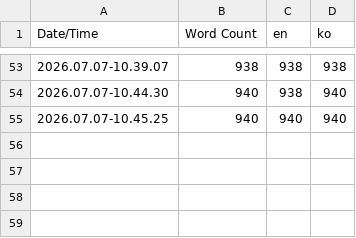
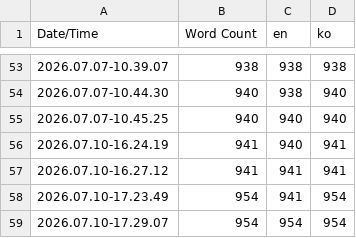
Before and after one commit to NBcampUnrealTrack/5th_6th-Team3-CH6-Project, a CSV file: Content/Localization/Game/Game.csv, drawn as a sheet; only a part is shown, gaps mark what is left out; the diff names each change by its address in the sheet, - before the commit and + after, or states it on an @@ line.

```diff
--- a/Content/Localization/Game/Game.csv
+++ b/Content/Localization/Game/Game.csv
+row 56: 2026.07.10-16.24.19 | 941 | 940 | 941
+row 57: 2026.07.10-16.27.12 | 941 | 941 | 941
+row 58: 2026.07.10-17.23.49 | 954 | 941 | 954
+row 59: 2026.07.10-17.29.07 | 954 | 954 | 954
```
Also changed, not shown: 7 other files.
